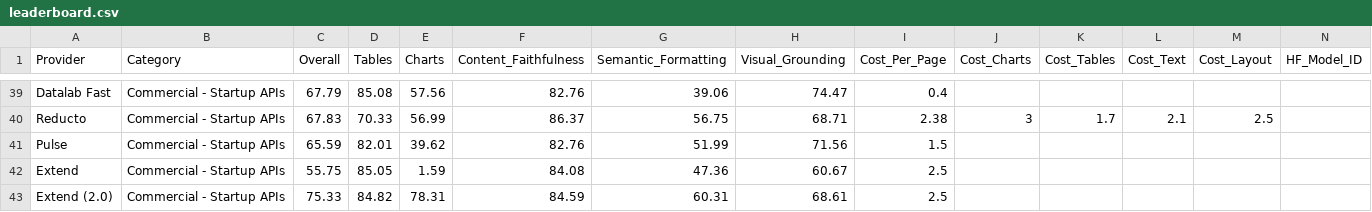
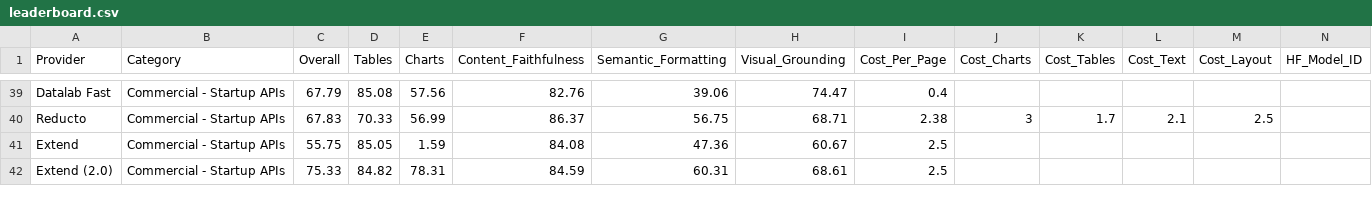
Before and after one commit to morgan-pulse/ParseBench, a CSV file: leaderboard.csv, drawn as a sheet; only a part is shown, gaps mark what is left out.

Commit message:
Remove deprecated pulse pipeline and leaderboard row
The pulse pipeline benchmarks Pulse's default (non-Ultra) extraction
tier, which is deprecated and no longer what a new user gets, so the
row no longer describes current behaviour. pulse_ultra_2 is unaffected.

Drops the pipeline registration and the two tables-endpoint config
blocks that existed only to serve it, plus the leaderboard and docs
rows. Retargets the one test that loaded the removed pipeline to
configure the provider directly, keeping the behaviour it covered.

Provider-side /tables support is kept: it is generic configurable
capability, not specific to this pipeline.

```diff
--- a/leaderboard.csv
+++ b/leaderboard.csv
@@ -40,3 +40,2 @@ Datalab Fast,Commercial - Startup APIs,67.79,85.08,57.56,82.76,39.06,74.47,0.4,,
 Reducto,Commercial - Startup APIs,67.83,70.33,56.99,86.37,56.75,68.71,2.38,3,1.7,2.1,2.5,
-Pulse,Commercial - Startup APIs,65.59,82.01,39.62,82.76,51.99,71.56,1.5,,,,,
 Extend,Commercial - Startup APIs,55.75,85.05,1.59,84.08,47.36,60.67,2.5,,,,,
```
Also changed, not shown: 3 other files.
